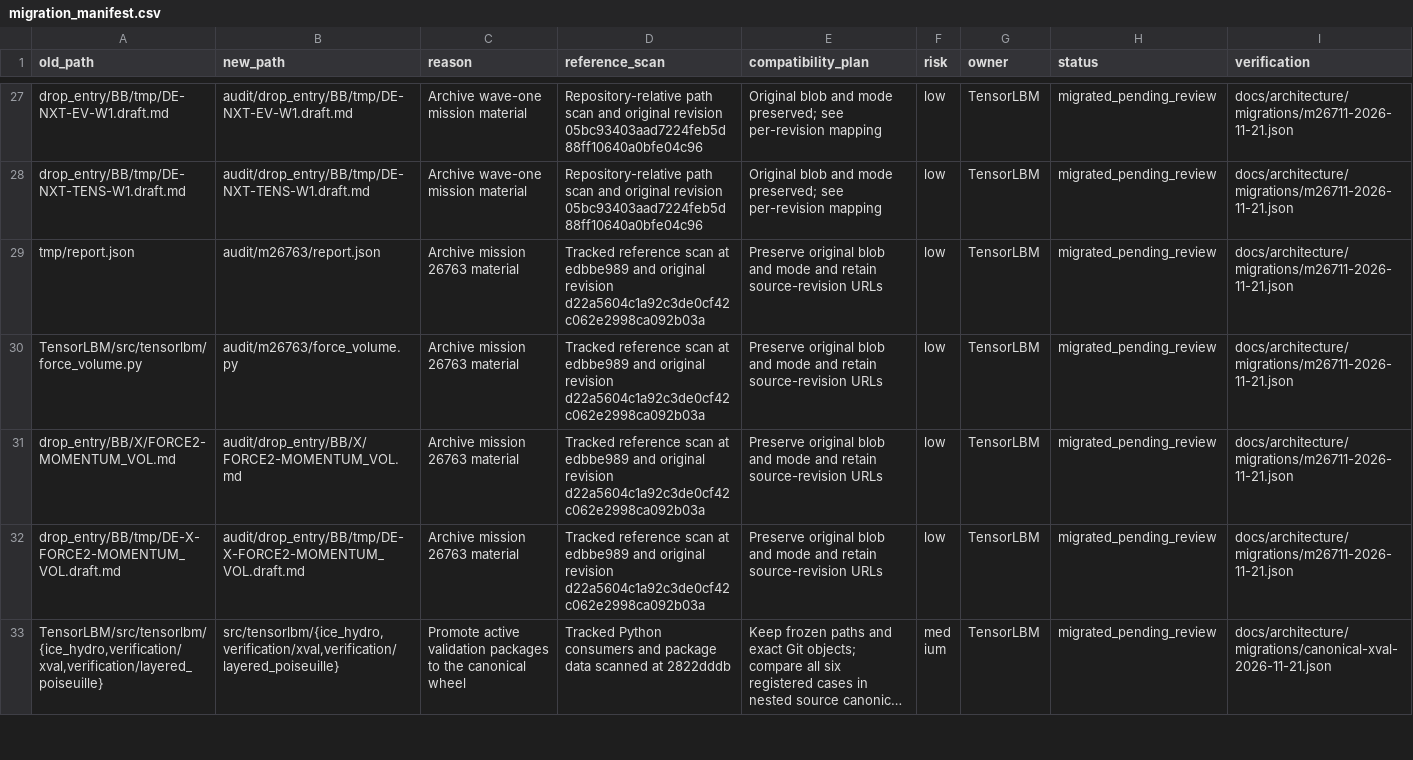
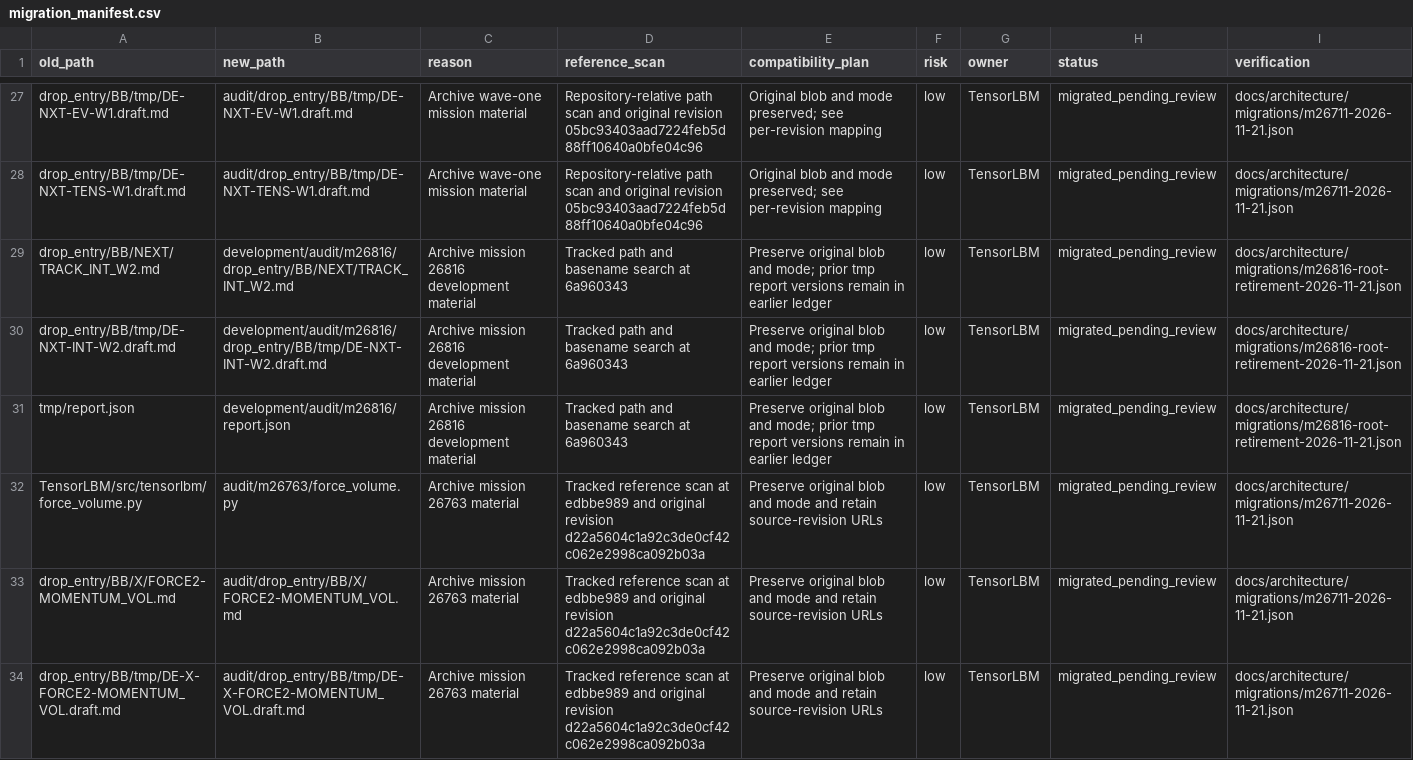
Before and after one commit to cxs503/TensorLBM, a CSV file: docs/architecture/migration_manifest.csv, drawn as a sheet; only a part is shown, gaps mark what is left out; the shorter side is filled out with more unchanged rows; long unchanged cells end in ….

Commit message:
Archive three mission 26816 files and retire two root directories

```diff
--- a/docs/architecture/migration_manifest.csv
+++ b/docs/architecture/migration_manifest.csv
@@ -28,3 +28,5 @@ drop_entry/BB/tmp/DE-NXT-EV-W1.draft.md,audit/drop_entry/BB/tmp/DE-NXT-EV-W1.dra
 drop_entry/BB/tmp/DE-NXT-TENS-W1.draft.md,audit/drop_entry/BB/tmp/DE-NXT-TENS-W1.draft.md,Archive wave-one mission material,Repository-relative path scan and original revision 05bc93403aad7224feb5d88ff10640a0bfe04c96,Original blob and mode preserved; see per-revision mapping,low,TensorLBM,migrated_pending_review,docs/architecture/migrations/m26711-2026-11-21.json
-tmp/report.json,audit/m26763/report.json,Archive mission 26763 material,Tracked reference scan at edbbe989 and original revision d22a5604c1a92c3de0cf42c062e2998ca092b03a,Preserve original blob and mode and retain source-revision URLs,low,TensorLBM,migrated_pending_review,docs/architecture/migrations/m26711-2026-11-21.json
+drop_entry/BB/NEXT/TRACK_INT_W2.md,development/audit/m26816/drop_entry/BB/NEXT/TRACK_INT_W2.md,Archive mission 26816 development material,Tracked path and basename search at 6a960343,Preserve original blob and mode; prior tmp report versions remain in earlier ledger,low,TensorLBM,migrated_pending_review,docs/architecture/migrations/m26816-root-retirement-2026-11-21.json
+drop_entry/BB/tmp/DE-NXT-INT-W2.draft.md,development/audit/m26816/drop_entry/BB/tmp/DE-NXT-INT-W2.draft.md,Archive mission 26816 development material,Tracked path and basename search at 6a960343,Preserve original blob and mode; prior tmp report versions remain in earlier ledger,low,TensorLBM,migrated_pending_review,docs/architecture/migrations/m26816-root-retirement-2026-11-21.json
+tmp/report.json,development/audit/m26816/report.json,Archive mission 26816 development material,Tracked path and basename search at 6a960343,Preserve original blob and mode; prior tmp report versions remain in earlier ledger,low,TensorLBM,migrated_pending_review,docs/architecture/migrations/m26816-root-retirement-2026-11-21.json
 TensorLBM/src/tensorlbm/force_volume.py,audit/m26763/force_volume.py,Archive mission 26763 material,Tracked reference scan at edbbe989 and original revision d22a5604c1a92c3de0cf42c062e2998ca092b03a,Preserve original blob and mode and retain source-revision URLs,low,TensorLBM,migrated_pending_review,docs/architecture/migrations/m26711-2026-11-21.json
```
Also changed, not shown: 7 other files.
